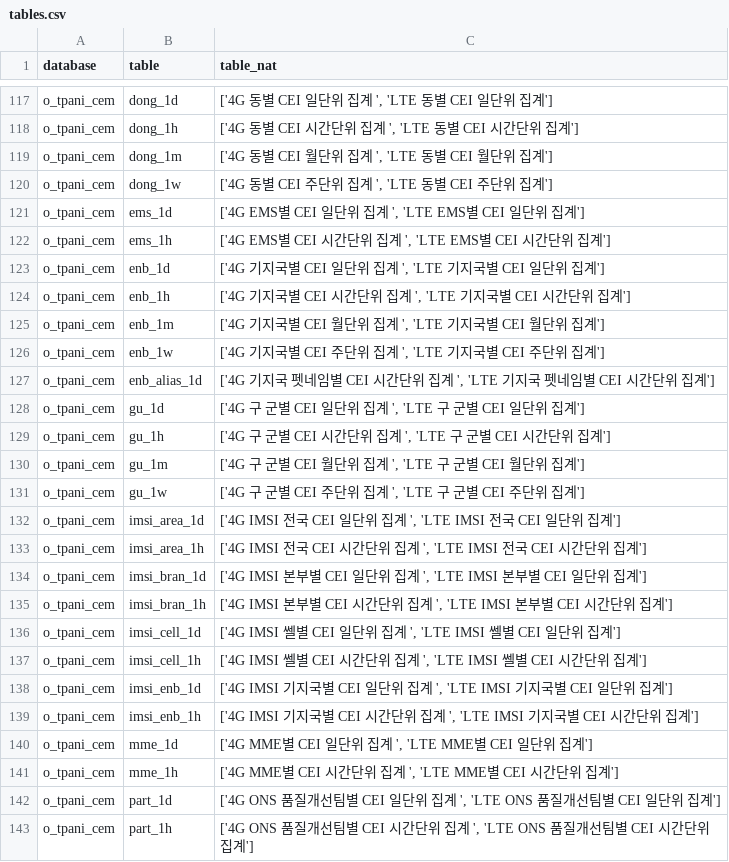
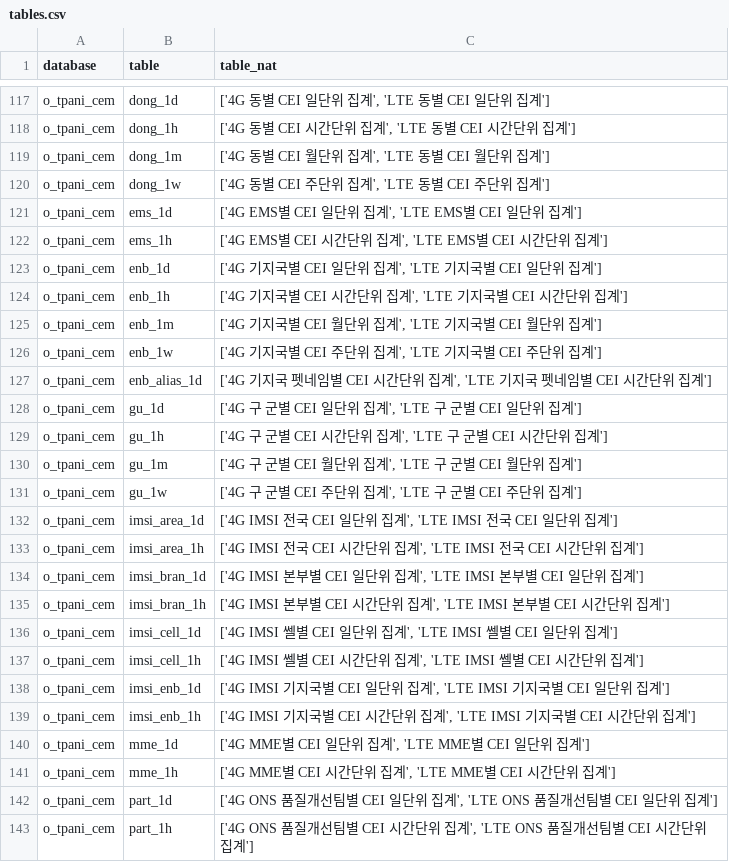
Before and after one commit to JenniferOH/query_label_maker, a CSV file: input/tables.csv, drawn as a sheet; only a part is shown, gaps mark what is left out; the diff covers the shown part only; the diff names each change by its address in the sheet, - before the commit and + after, or states it on an @@ line.

```diff
--- a/input/tables.csv
+++ b/input/tables.csv
-C117 (table_nat): ['4G 동별 CEI 일단위 집계 ', 'LTE 동별 CEI 일단위 집계']
+C117 (table_nat): ['4G 동별 CEI 일단위 집계', 'LTE 동별 CEI 일단위 집계']
-C118 (table_nat): ['4G 동별 CEI 시간단위 집계 ', 'LTE 동별 CEI 시간단위 집계']
+C118 (table_nat): ['4G 동별 CEI 시간단위 집계', 'LTE 동별 CEI 시간단위 집계']
-C119 (table_nat): ['4G 동별 CEI 월단위 집계 ', 'LTE 동별 CEI 월단위 집계']
+C119 (table_nat): ['4G 동별 CEI 월단위 집계', 'LTE 동별 CEI 월단위 집계']
-C120 (table_nat): ['4G 동별 CEI 주단위 집계 ', 'LTE 동별 CEI 주단위 집계']
+C120 (table_nat): ['4G 동별 CEI 주단위 집계', 'LTE 동별 CEI 주단위 집계']
-C121 (table_nat): …위 집계 ', 'LTE EMS별…
+C121 (table_nat): …위 집계', 'LTE EMS별…
-C122 (table_nat): …위 집계 ', 'LTE EMS별…
+C122 (table_nat): …위 집계', 'LTE EMS별…
-C123 (table_nat): …위 집계 ', 'LTE 기지…
+C123 (table_nat): …위 집계', 'LTE 기지…
-C124 (table_nat): …위 집계 ', 'LTE 기지…
+C124 (table_nat): …위 집계', 'LTE 기지…
-C125 (table_nat): …위 집계 ', 'LTE 기지…
+C125 (table_nat): …위 집계', 'LTE 기지…
-C126 (table_nat): …위 집계 ', 'LTE 기지…
+C126 (table_nat): …위 집계', 'LTE 기지…
-C127 (table_nat): …위 집계 ', 'LTE 기지…
+C127 (table_nat): …위 집계', 'LTE 기지…
-C128 (table_nat): …위 집계 ', 'LTE 구…
+C128 (table_nat): …위 집계', 'LTE 구…
-C129 (table_nat): …위 집계 ', 'LTE 구…
+C129 (table_nat): …위 집계', 'LTE 구…
-C130 (table_nat): …위 집계 ', 'LTE 구…
+C130 (table_nat): …위 집계', 'LTE 구…
-C131 (table_nat): …위 집계 ', 'LTE 구…
+C131 (table_nat): …위 집계', 'LTE 구…
-C132 (table_nat): …위 집계 ', 'LTE IMSI 전…
+C132 (table_nat): …위 집계', 'LTE IMSI 전…
-C133 (table_nat): …위 집계 ', 'LTE IMSI 전…
+C133 (table_nat): …위 집계', 'LTE IMSI 전…
-C134 (table_nat): …위 집계 ', 'LTE IMSI 본…
+C134 (table_nat): …위 집계', 'LTE IMSI 본…
-C135 (table_nat): …위 집계 ', 'LTE IMSI 본…
+C135 (table_nat): …위 집계', 'LTE IMSI 본…
-C136 (table_nat): …위 집계 ', 'LTE IMSI 쎌…
+C136 (table_nat): …위 집계', 'LTE IMSI 쎌…
-C137 (table_nat): …위 집계 ', 'LTE IMSI 쎌…
+C137 (table_nat): …위 집계', 'LTE IMSI 쎌…
-C138 (table_nat): …위 집계 ', 'LTE IMSI 기…
+C138 (table_nat): …위 집계', 'LTE IMSI 기…
-C139 (table_nat): …위 집계 ', 'LTE IMSI 기…
+C139 (table_nat): …위 집계', 'LTE IMSI 기…
-C140 (table_nat): …위 집계 ', 'LTE MME별…
+C140 (table_nat): …위 집계', 'LTE MME별…
-C141 (table_nat): …위 집계 ', 'LTE MME별…
+C141 (table_nat): …위 집계', 'LTE MME별…
-C142 (table_nat): …위 집계 ', 'LTE ONS 품…
+C142 (table_nat): …위 집계', 'LTE ONS 품…
-C143 (table_nat): …위 집계 ', 'LTE ONS 품…
+C143 (table_nat): …위 집계', 'LTE ONS 품…
```
Also changed, not shown: 48 edited cells elsewhere in this file, input/where_template.csv, 4 other files.
